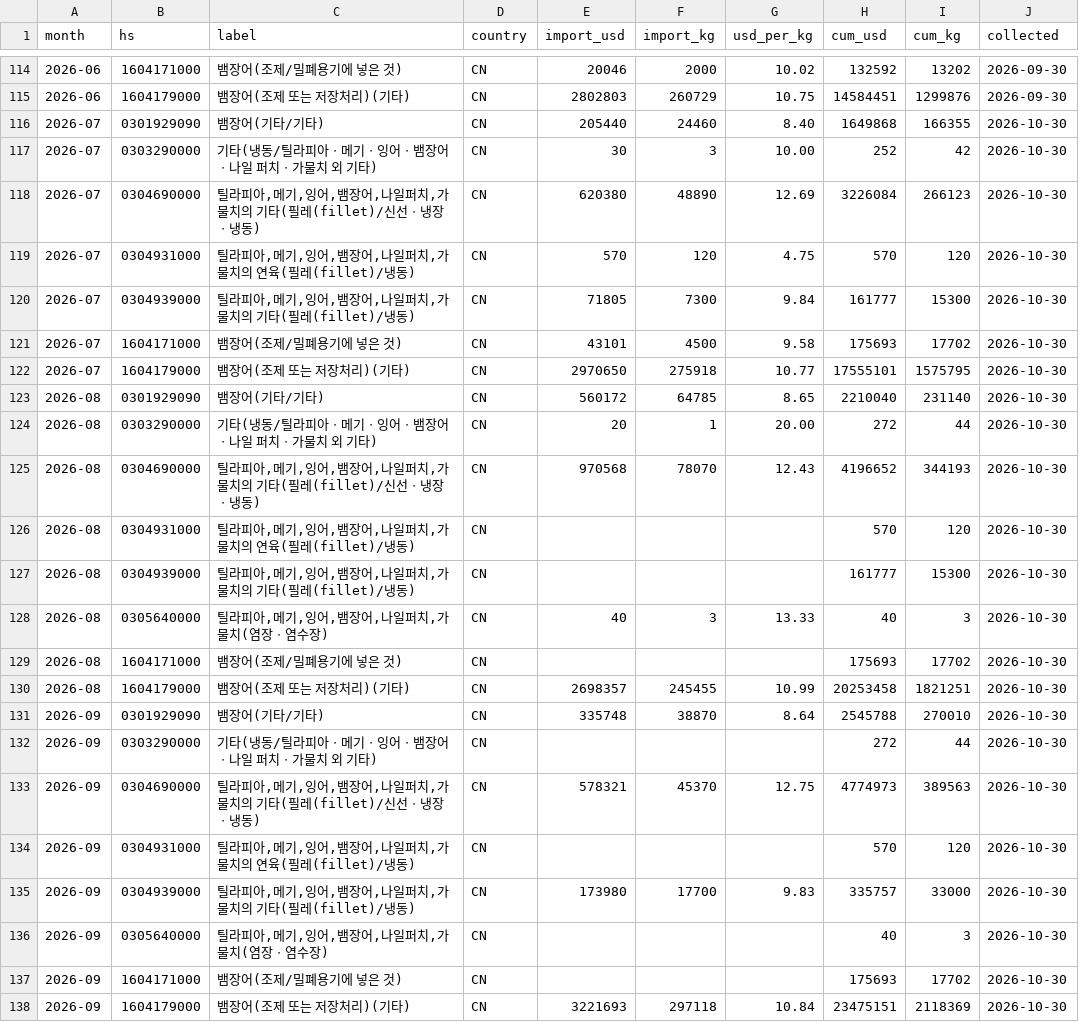
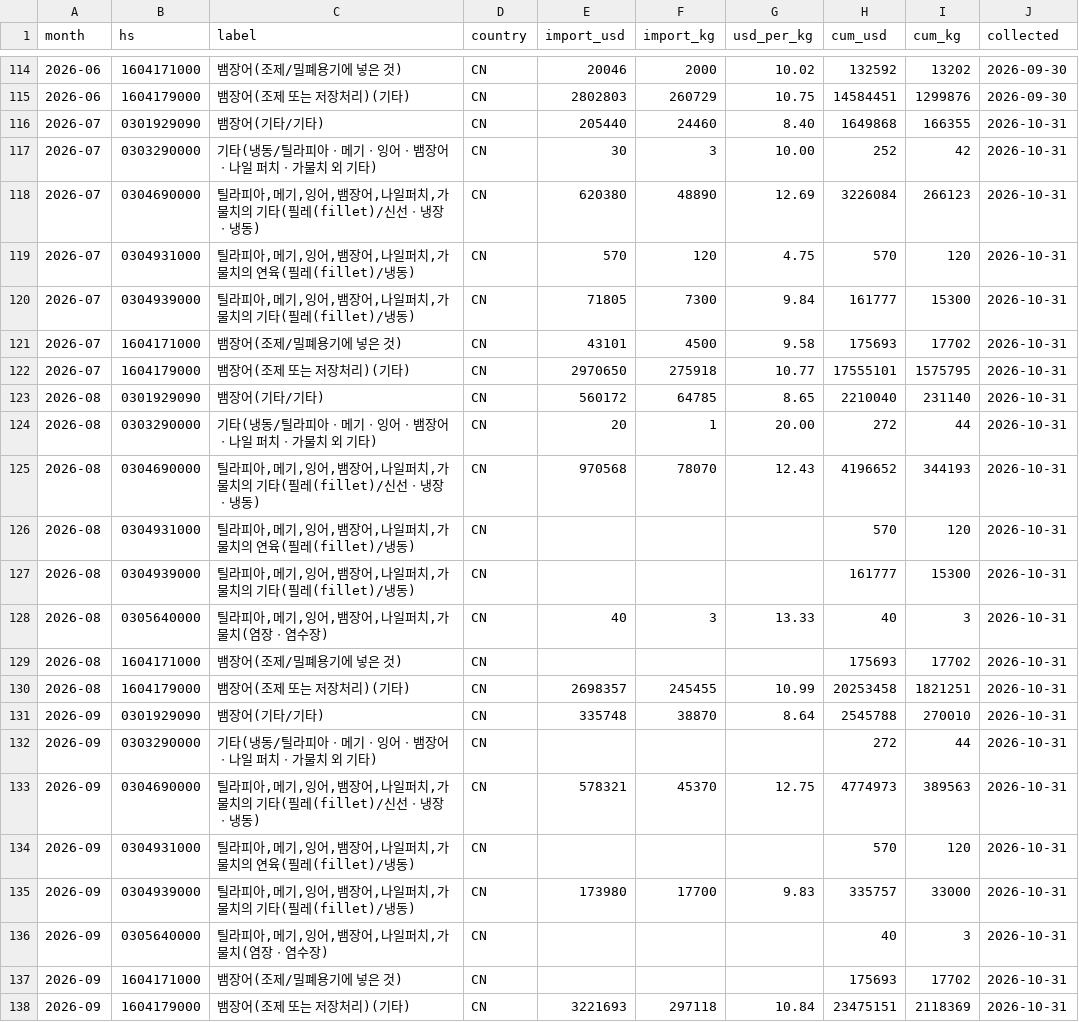
Before and after one commit to hokki-sys/-1, a CSV file: tracker/import_history.csv, drawn as a sheet; only a part is shown, gaps mark what is left out.

```diff
--- a/tracker/import_history.csv
+++ b/tracker/import_history.csv
@@ -115,24 +115,24 @@
 2026-06,1604179000,뱀장어(조제 또는 저장처리)(기타),CN,2802803,260729,10.75,14584451,1299876,2026-09-30
-2026-07,0301929090,뱀장어(기타/기타),CN,205440,24460,8.40,1649868,166355,2026-10-30
-2026-07,0303290000,기타(냉동/틸라피아ㆍ메기ㆍ잉어ㆍ뱀장어ㆍ나일 퍼치ㆍ가물치 외 기타),CN,30,3,10.00,252,42,2026-10-30
-2026-07,0304690000,"틸라피아,메기,잉어,뱀장어,나일퍼치,가물치의 기타(필레(fillet)/신선ㆍ냉장ㆍ냉동)",CN,620380,48890,12.69,3226084,266123,2026-10-30
-2026-07,0304931000,"틸라피아,메기,잉어,뱀장어,나일퍼치,가물치의 연육(필레(fillet)/냉동)",CN,570,120,4.75,570,120,2026-10-30
-2026-07,0304939000,"틸라피아,메기,잉어,뱀장어,나일퍼치,가물치의 기타(필레(fillet)/냉동)",CN,71805,7300,9.84,161777,15300,2026-10-30
-2026-07,1604171000,뱀장어(조제/밀폐용기에 넣은 것),CN,43101,4500,9.58,175693,17702,2026-10-30
-2026-07,1604179000,뱀장어(조제 또는 저장처리)(기타),CN,2970650,275918,10.77,17555101,1575795,2026-10-30
-2026-08,0301929090,뱀장어(기타/기타),CN,560172,64785,8.65,2210040,231140,2026-10-30
-2026-08,0303290000,기타(냉동/틸라피아ㆍ메기ㆍ잉어ㆍ뱀장어ㆍ나일 퍼치ㆍ가물치 외 기타),CN,20,1,20.00,272,44,2026-10-30
-2026-08,0304690000,"틸라피아,메기,잉어,뱀장어,나일퍼치,가물치의 기타(필레(fillet)/신선ㆍ냉장ㆍ냉동)",CN,970568,78070,12.43,4196652,344193,2026-10-30
-2026-08,0304931000,"틸라피아,메기,잉어,뱀장어,나일퍼치,가물치의 연육(필레(fillet)/냉동)",CN,,,,570,120,2026-10-30
-2026-08,0304939000,"틸라피아,메기,잉어,뱀장어,나일퍼치,가물치의 기타(필레(fillet)/냉동)",CN,,,,161777,15300,2026-10-30
-2026-08,0305640000,"틸라피아,메기,잉어,뱀장어,나일퍼치,가물치(염장ㆍ염수장)",CN,40,3,13.33,40,3,2026-10-30
-2026-08,1604171000,뱀장어(조제/밀폐용기에 넣은 것),CN,,,,175693,17702,2026-10-30
-2026-08,1604179000,뱀장어(조제 또는 저장처리)(기타),CN,2698357,245455,10.99,20253458,1821251,2026-10-30
-2026-09,0301929090,뱀장어(기타/기타),CN,335748,38870,8.64,2545788,270010,2026-10-30
-2026-09,0303290000,기타(냉동/틸라피아ㆍ메기ㆍ잉어ㆍ뱀장어ㆍ나일 퍼치ㆍ가물치 외 기타),CN,,,,272,44,2026-10-30
-2026-09,0304690000,"틸라피아,메기,잉어,뱀장어,나일퍼치,가물치의 기타(필레(fillet)/신선ㆍ냉장ㆍ냉동)",CN,578321,45370,12.75,4774973,389563,2026-10-30
-2026-09,0304931000,"틸라피아,메기,잉어,뱀장어,나일퍼치,가물치의 연육(필레(fillet)/냉동)",CN,,,,570,120,2026-10-30
-2026-09,0304939000,"틸라피아,메기,잉어,뱀장어,나일퍼치,가물치의 기타(필레(fillet)/냉동)",CN,173980,17700,9.83,335757,33000,2026-10-30
-2026-09,0305640000,"틸라피아,메기,잉어,뱀장어,나일퍼치,가물치(염장ㆍ염수장)",CN,,,,40,3,2026-10-30
-2026-09,1604171000,뱀장어(조제/밀폐용기에 넣은 것),CN,,,,175693,17702,2026-10-30
-2026-09,1604179000,뱀장어(조제 또는 저장처리)(기타),CN,3221693,297118,10.84,23475151,2118369,2026-10-30
+2026-07,0301929090,뱀장어(기타/기타),CN,205440,24460,8.40,1649868,166355,2026-10-31
+2026-07,0303290000,기타(냉동/틸라피아ㆍ메기ㆍ잉어ㆍ뱀장어ㆍ나일 퍼치ㆍ가물치 외 기타),CN,30,3,10.00,252,42,2026-10-31
+2026-07,0304690000,"틸라피아,메기,잉어,뱀장어,나일퍼치,가물치의 기타(필레(fillet)/신선ㆍ냉장ㆍ냉동)",CN,620380,48890,12.69,3226084,266123,2026-10-31
+2026-07,0304931000,"틸라피아,메기,잉어,뱀장어,나일퍼치,가물치의 연육(필레(fillet)/냉동)",CN,570,120,4.75,570,120,2026-10-31
+2026-07,0304939000,"틸라피아,메기,잉어,뱀장어,나일퍼치,가물치의 기타(필레(fillet)/냉동)",CN,71805,7300,9.84,161777,15300,2026-10-31
+2026-07,1604171000,뱀장어(조제/밀폐용기에 넣은 것),CN,43101,4500,9.58,175693,17702,2026-10-31
+2026-07,1604179000,뱀장어(조제 또는 저장처리)(기타),CN,2970650,275918,10.77,17555101,1575795,2026-10-31
+2026-08,0301929090,뱀장어(기타/기타),CN,560172,64785,8.65,2210040,231140,2026-10-31
+2026-08,0303290000,기타(냉동/틸라피아ㆍ메기ㆍ잉어ㆍ뱀장어ㆍ나일 퍼치ㆍ가물치 외 기타),CN,20,1,20.00,272,44,2026-10-31
+2026-08,0304690000,"틸라피아,메기,잉어,뱀장어,나일퍼치,가물치의 기타(필레(fillet)/신선ㆍ냉장ㆍ냉동)",CN,970568,78070,12.43,4196652,344193,2026-10-31
+2026-08,0304931000,"틸라피아,메기,잉어,뱀장어,나일퍼치,가물치의 연육(필레(fillet)/냉동)",CN,,,,570,120,2026-10-31
+2026-08,0304939000,"틸라피아,메기,잉어,뱀장어,나일퍼치,가물치의 기타(필레(fillet)/냉동)",CN,,,,161777,15300,2026-10-31
+2026-08,0305640000,"틸라피아,메기,잉어,뱀장어,나일퍼치,가물치(염장ㆍ염수장)",CN,40,3,13.33,40,3,2026-10-31
+2026-08,1604171000,뱀장어(조제/밀폐용기에 넣은 것),CN,,,,175693,17702,2026-10-31
+2026-08,1604179000,뱀장어(조제 또는 저장처리)(기타),CN,2698357,245455,10.99,20253458,1821251,2026-10-31
+2026-09,0301929090,뱀장어(기타/기타),CN,335748,38870,8.64,2545788,270010,2026-10-31
+2026-09,0303290000,기타(냉동/틸라피아ㆍ메기ㆍ잉어ㆍ뱀장어ㆍ나일 퍼치ㆍ가물치 외 기타),CN,,,,272,44,2026-10-31
+2026-09,0304690000,"틸라피아,메기,잉어,뱀장어,나일퍼치,가물치의 기타(필레(fillet)/신선ㆍ냉장ㆍ냉동)",CN,578321,45370,12.75,4774973,389563,2026-10-31
+2026-09,0304931000,"틸라피아,메기,잉어,뱀장어,나일퍼치,가물치의 연육(필레(fillet)/냉동)",CN,,,,570,120,2026-10-31
+2026-09,0304939000,"틸라피아,메기,잉어,뱀장어,나일퍼치,가물치의 기타(필레(fillet)/냉동)",CN,173980,17700,9.83,335757,33000,2026-10-31
+2026-09,0305640000,"틸라피아,메기,잉어,뱀장어,나일퍼치,가물치(염장ㆍ염수장)",CN,,,,40,3,2026-10-31
+2026-09,1604171000,뱀장어(조제/밀폐용기에 넣은 것),CN,,,,175693,17702,2026-10-31
+2026-09,1604179000,뱀장어(조제 또는 저장처리)(기타),CN,3221693,297118,10.84,23475151,2118369,2026-10-31
```
Also changed, not shown: tracker/price_history.csv.
